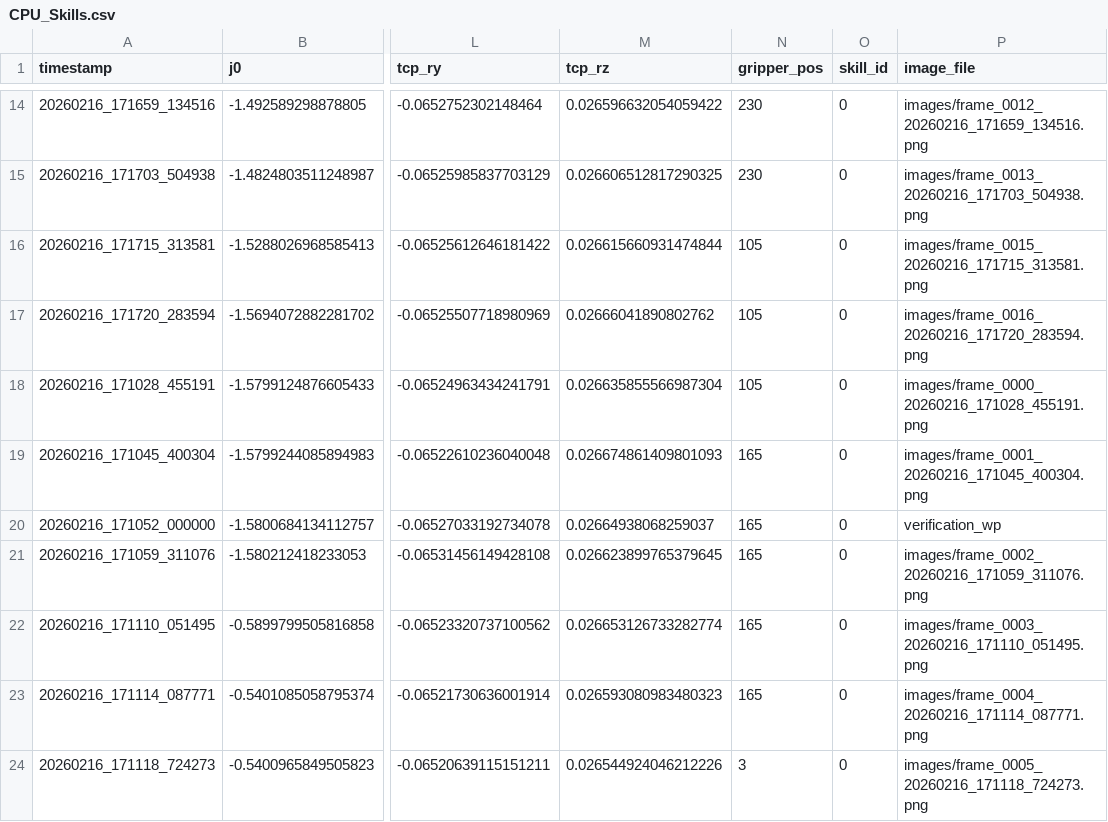
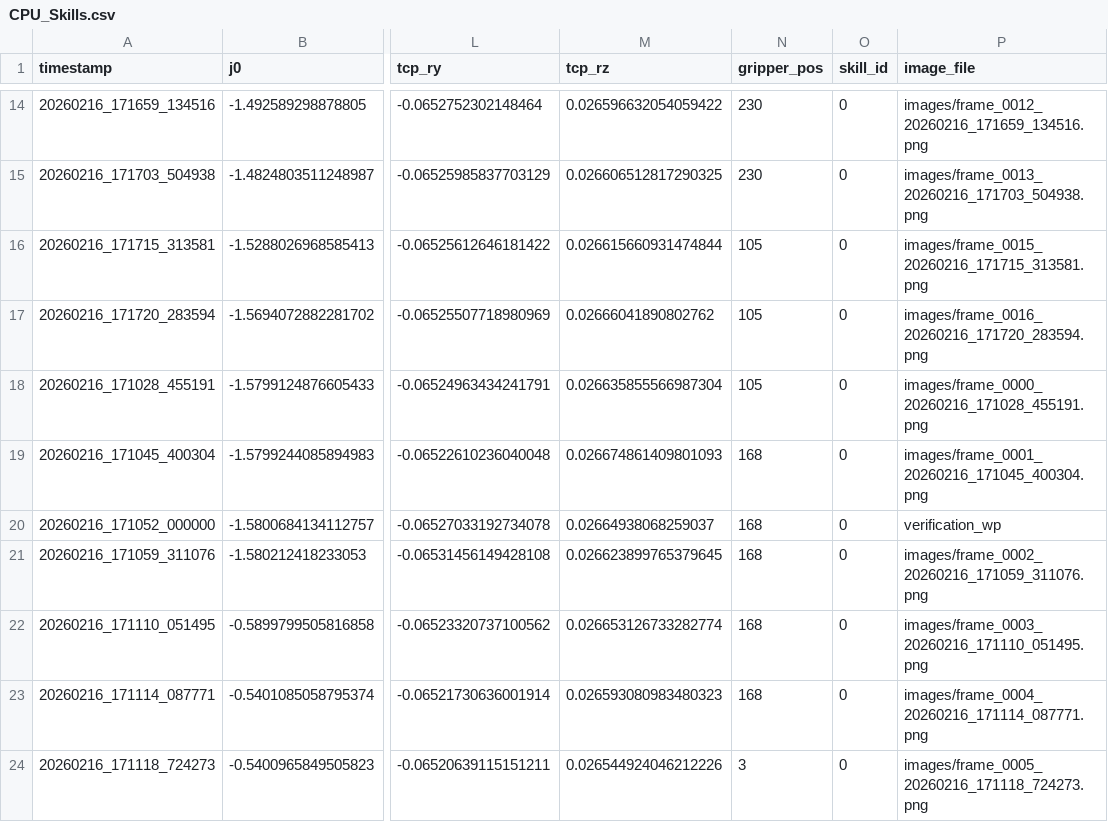
Before and after one commit to ChangChrisLiu/DataCollection, a CSV file: CPU_Skills.csv, drawn as a sheet; only a part is shown, gaps mark what is left out; the diff names each change by its address in the sheet, - before the commit and + after, or states it on an @@ line.

```diff
--- a/CPU_Skills.csv
+++ b/CPU_Skills.csv
-N19:N23 (gripper_pos): 165
+N19:N23 (gripper_pos): 168
```
Also changed, not shown: 8 other files.
